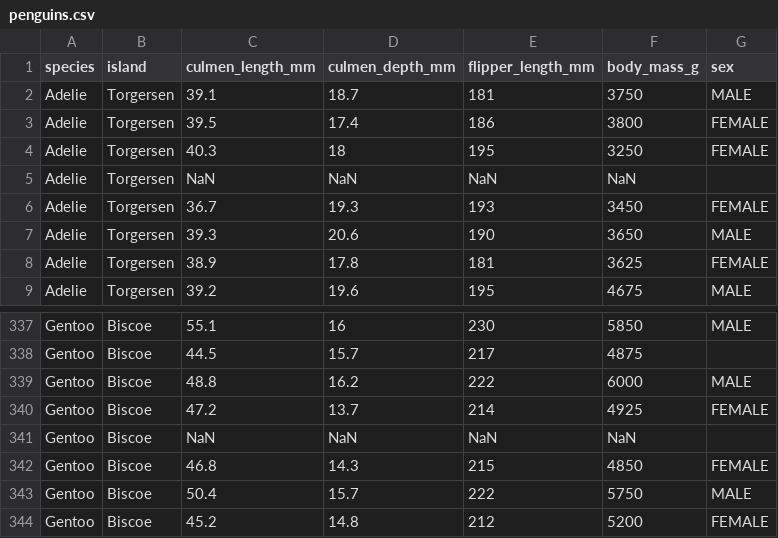
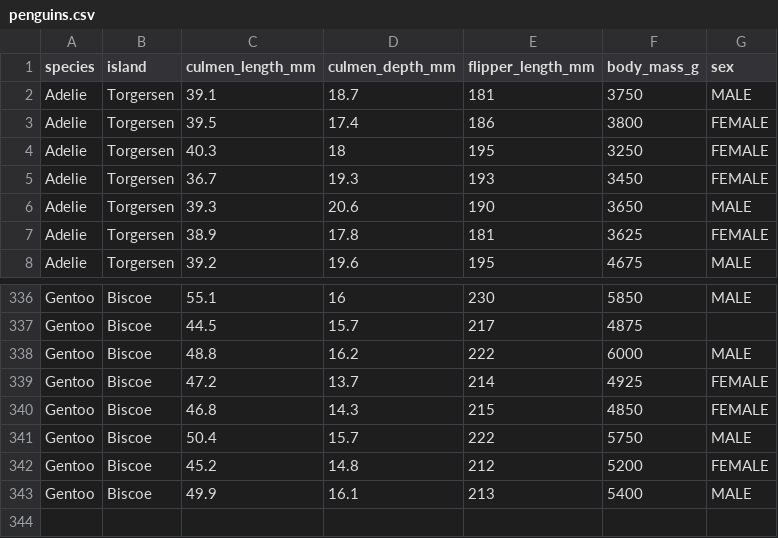
Before and after one commit to mser521/observable-demos, a CSV file: public/data/penguins.csv, drawn as a sheet; only a part is shown, gaps mark what is left out; the shorter side is filled out with more unchanged rows; the diff names each change by its address in the sheet, - before the commit and + after, or states it on an @@ line.

Commit message:
updated table

```diff
--- a/public/data/penguins.csv
+++ b/public/data/penguins.csv
-row 5: Adelie | Torgersen | NaN | NaN | NaN | NaN
-row 341: Gentoo | Biscoe | NaN | NaN | NaN | NaN
```
Also changed, not shown: 14 other files.
